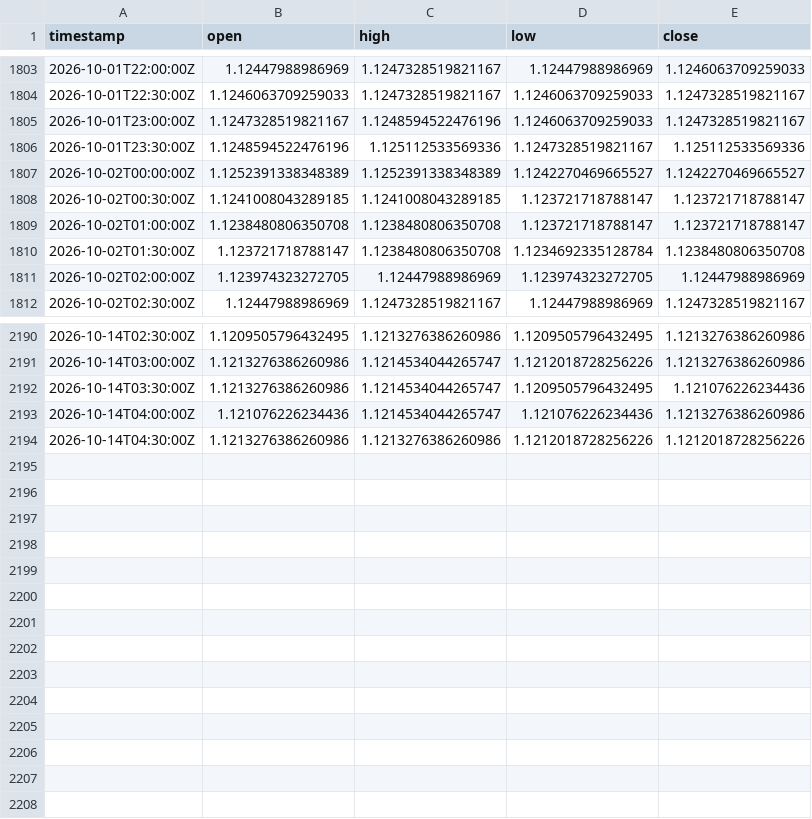
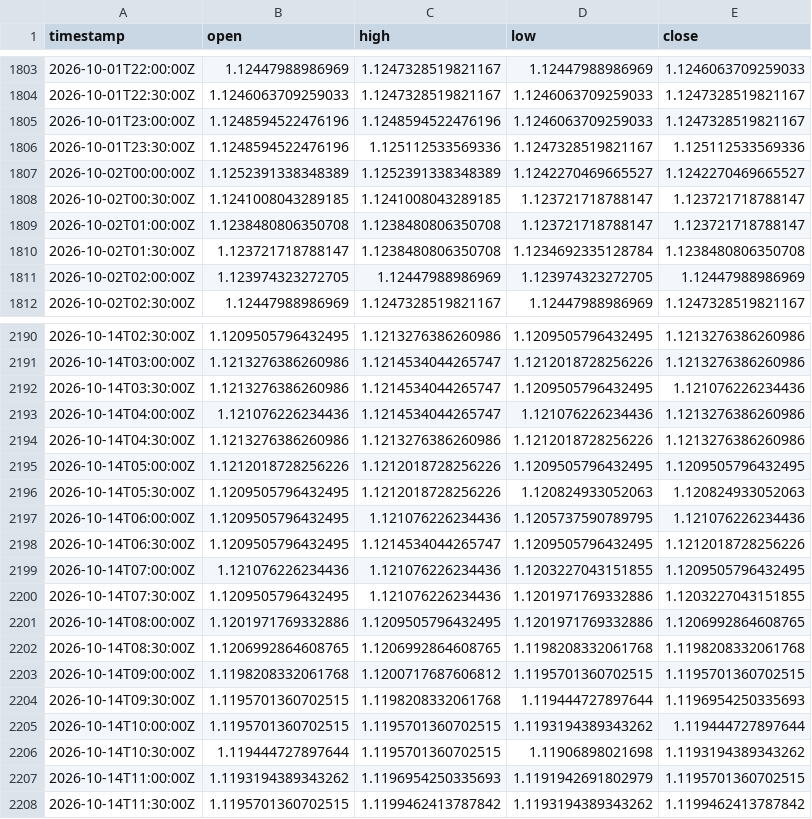
Before and after one commit to robelabraham1219-cmyk/institutional-trading-dashboard, a CSV file: data/EURUSD=X_30m.csv, drawn as a sheet; only a part is shown, gaps mark what is left out.

```diff
--- a/data/EURUSD=X_30m.csv
+++ b/data/EURUSD=X_30m.csv
@@ -1804,3 +1804,3 @@ timestamp,open,high,low,close
 2026-10-01T22:30:00Z,1.1246063709259033,1.1247328519821167,1.1246063709259033,1.1247328519821167
-2026-10-01T23:00:00Z,1.1247328519821167,1.1248594522476196,1.1246063709259033,1.1247328519821167
+2026-10-01T23:00:00Z,1.1248594522476196,1.1248594522476196,1.1246063709259033,1.1247328519821167
 2026-10-01T23:30:00Z,1.1248594522476196,1.125112533569336,1.1247328519821167,1.125112533569336
@@ -2193,2 +2193,16 @@ timestamp,open,high,low,close
 2026-10-14T04:00:00Z,1.121076226234436,1.1214534044265747,1.121076226234436,1.1213276386260986
-2026-10-14T04:30:00Z,1.1213276386260986,1.1213276386260986,1.1212018728256226,1.1212018728256226
+2026-10-14T04:30:00Z,1.1213276386260986,1.1213276386260986,1.1212018728256226,1.1213276386260986
+2026-10-14T05:00:00Z,1.1212018728256226,1.1212018728256226,1.1209505796432495,1.1209505796432495
+2026-10-14T05:30:00Z,1.1209505796432495,1.1212018728256226,1.120824933052063,1.120824933052063
+2026-10-14T06:00:00Z,1.1209505796432495,1.121076226234436,1.1205737590789795,1.121076226234436
+2026-10-14T06:30:00Z,1.1209505796432495,1.1214534044265747,1.1209505796432495,1.1212018728256226
+2026-10-14T07:00:00Z,1.121076226234436,1.121076226234436,1.1203227043151855,1.1209505796432495
+2026-10-14T07:30:00Z,1.1209505796432495,1.121076226234436,1.1201971769332886,1.1203227043151855
+2026-10-14T08:00:00Z,1.1201971769332886,1.1209505796432495,1.1201971769332886,1.1206992864608765
+2026-10-14T08:30:00Z,1.1206992864608765,1.1206992864608765,1.1198208332061768,1.1198208332061768
+2026-10-14T09:00:00Z,1.1198208332061768,1.1200717687606812,1.1195701360702515,1.1195701360702515
+2026-10-14T09:30:00Z,1.1195701360702515,1.1198208332061768,1.119444727897644,1.1196954250335693
+2026-10-14T10:00:00Z,1.1195701360702515,1.1195701360702515,1.1193194389343262,1.119444727897644
+2026-10-14T10:30:00Z,1.119444727897644,1.1195701360702515,1.11906898021698,1.1193194389343262
+2026-10-14T11:00:00Z,1.1193194389343262,1.1196954250335693,1.1191942691802979,1.1195701360702515
+2026-10-14T11:30:00Z,1.1195701360702515,1.1199462413787842,1.1193194389343262,1.1199462413787842
```
Also changed, not shown: data/DX-Y.NYB_30m.csv, data/GBPUSD=X_30m.csv, 11 other files.
